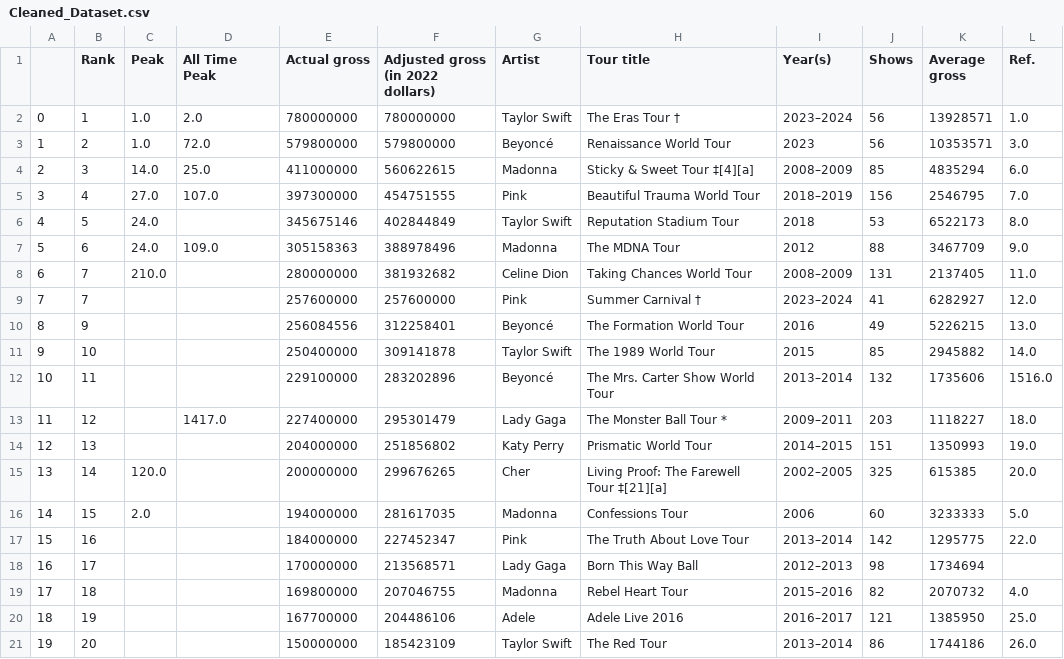
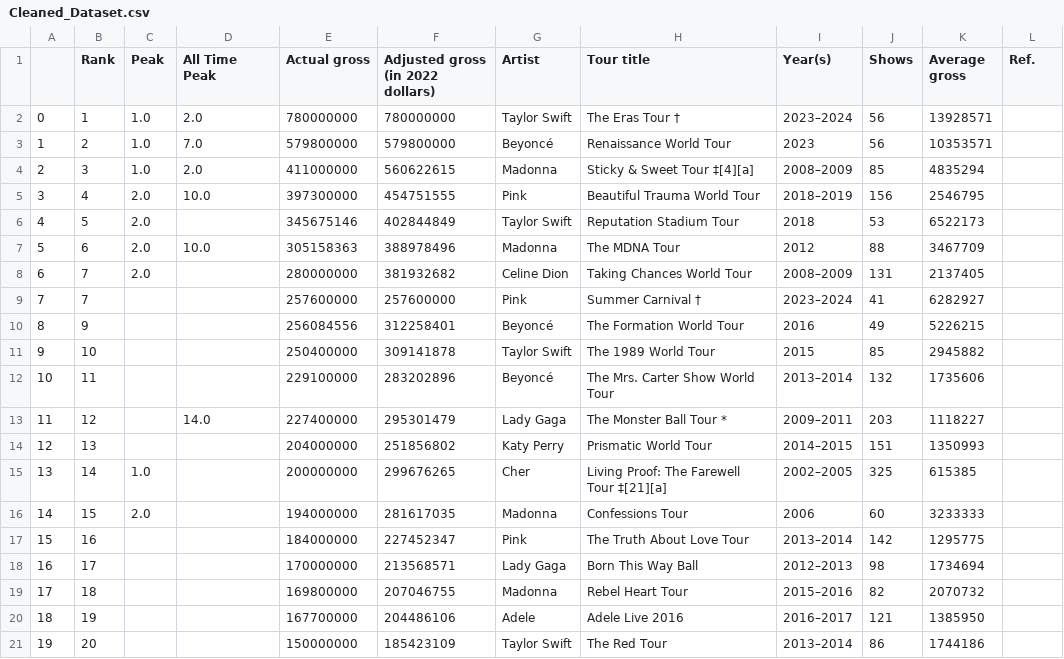
Before and after one commit to YS-Pundir/Machine-Learning-Foundations, a CSV file: Data Proccessing/Cleaned_Dataset.csv, drawn as a sheet.

```diff
--- a/Data Proccessing/Cleaned_Dataset.csv
+++ b/Data Proccessing/Cleaned_Dataset.csv
@@ -1,21 +1,21 @@
 ,Rank,Peak,All Time Peak,Actual gross,Adjusted gross (in 2022 dollars),Artist,Tour title,Year(s),Shows,Average gross,Ref.
-0,1,1.0,2.0,780000000,780000000,Taylor Swift,The Eras Tour †,2023–2024,56,13928571,1.0
-1,2,1.0,72.0,579800000,579800000,Beyoncé,Renaissance World Tour,2023,56,10353571,3.0
-2,3,14.0,25.0,411000000,560622615,Madonna,Sticky & Sweet Tour ‡[4][a],2008–2009,85,4835294,6.0
-3,4,27.0,107.0,397300000,454751555,Pink,Beautiful Trauma World Tour,2018–2019,156,2546795,7.0
-4,5,24.0,,345675146,402844849,Taylor Swift,Reputation Stadium Tour,2018,53,6522173,8.0
-5,6,24.0,109.0,305158363,388978496,Madonna,The MDNA Tour,2012,88,3467709,9.0
-6,7,210.0,,280000000,381932682,Celine Dion,Taking Chances World Tour,2008–2009,131,2137405,11.0
-7,7,,,257600000,257600000,Pink,Summer Carnival †,2023–2024,41,6282927,12.0
-8,9,,,256084556,312258401,Beyoncé,The Formation World Tour,2016,49,5226215,13.0
-9,10,,,250400000,309141878,Taylor Swift,The 1989 World Tour,2015,85,2945882,14.0
-10,11,,,229100000,283202896,Beyoncé,The Mrs. Carter Show World Tour,2013–2014,132,1735606,1516.0
-11,12,,1417.0,227400000,295301479,Lady Gaga,The Monster Ball Tour *,2009–2011,203,1118227,18.0
-12,13,,,204000000,251856802,Katy Perry,Prismatic World Tour,2014–2015,151,1350993,19.0
-13,14,120.0,,200000000,299676265,Cher,Living Proof: The Farewell Tour ‡[21][a],2002–2005,325,615385,20.0
-14,15,2.0,,194000000,281617035,Madonna,Confessions Tour,2006,60,3233333,5.0
-15,16,,,184000000,227452347,Pink,The Truth About Love Tour,2013–2014,142,1295775,22.0
+0,1,1.0,2.0,780000000,780000000,Taylor Swift,The Eras Tour †,2023–2024,56,13928571,
+1,2,1.0,7.0,579800000,579800000,Beyoncé,Renaissance World Tour,2023,56,10353571,
+2,3,1.0,2.0,411000000,560622615,Madonna,Sticky & Sweet Tour ‡[4][a],2008–2009,85,4835294,
+3,4,2.0,10.0,397300000,454751555,Pink,Beautiful Trauma World Tour,2018–2019,156,2546795,
+4,5,2.0,,345675146,402844849,Taylor Swift,Reputation Stadium Tour,2018,53,6522173,
+5,6,2.0,10.0,305158363,388978496,Madonna,The MDNA Tour,2012,88,3467709,
+6,7,2.0,,280000000,381932682,Celine Dion,Taking Chances World Tour,2008–2009,131,2137405,
+7,7,,,257600000,257600000,Pink,Summer Carnival †,2023–2024,41,6282927,
+8,9,,,256084556,312258401,Beyoncé,The Formation World Tour,2016,49,5226215,
+9,10,,,250400000,309141878,Taylor Swift,The 1989 World Tour,2015,85,2945882,
+10,11,,,229100000,283202896,Beyoncé,The Mrs. Carter Show World Tour,2013–2014,132,1735606,
+11,12,,14.0,227400000,295301479,Lady Gaga,The Monster Ball Tour *,2009–2011,203,1118227,
+12,13,,,204000000,251856802,Katy Perry,Prismatic World Tour,2014–2015,151,1350993,
+13,14,1.0,,200000000,299676265,Cher,Living Proof: The Farewell Tour ‡[21][a],2002–2005,325,615385,
+14,15,2.0,,194000000,281617035,Madonna,Confessions Tour,2006,60,3233333,
+15,16,,,184000000,227452347,Pink,The Truth About Love Tour,2013–2014,142,1295775,
 16,17,,,170000000,213568571,Lady Gaga,Born This Way Ball,2012–2013,98,1734694,
-17,18,,,169800000,207046755,Madonna,Rebel Heart Tour,2015–2016,82,2070732,4.0
-18,19,,,167700000,204486106,Adele,Adele Live 2016,2016–2017,121,1385950,25.0
-19,20,,,150000000,185423109,Taylor Swift,The Red Tour,2013–2014,86,1744186,26.0
+17,18,,,169800000,207046755,Madonna,Rebel Heart Tour,2015–2016,82,2070732,
+18,19,,,167700000,204486106,Adele,Adele Live 2016,2016–2017,121,1385950,
+19,20,,,150000000,185423109,Taylor Swift,The Red Tour,2013–2014,86,1744186,
```
Also changed, not shown: 1 other file.
